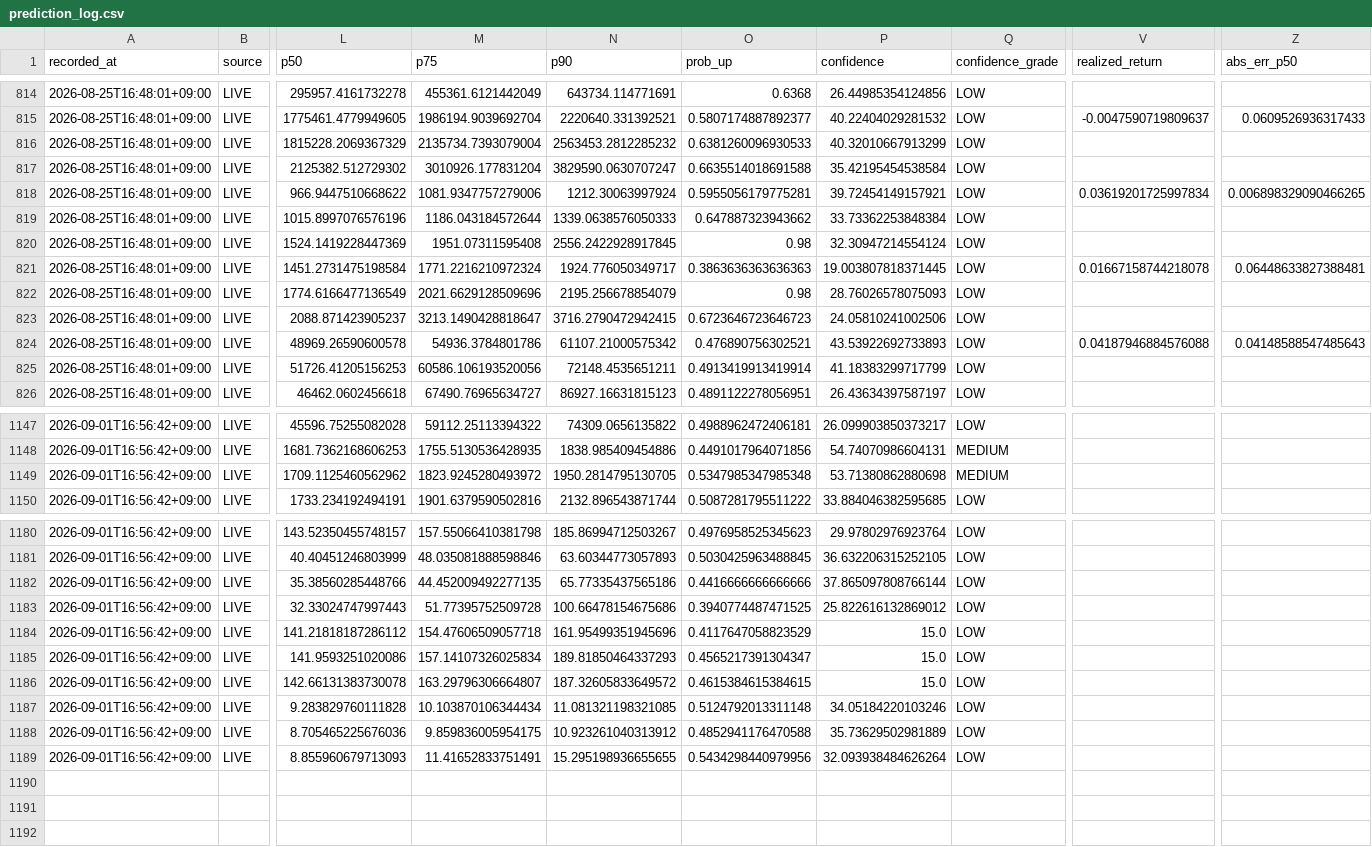
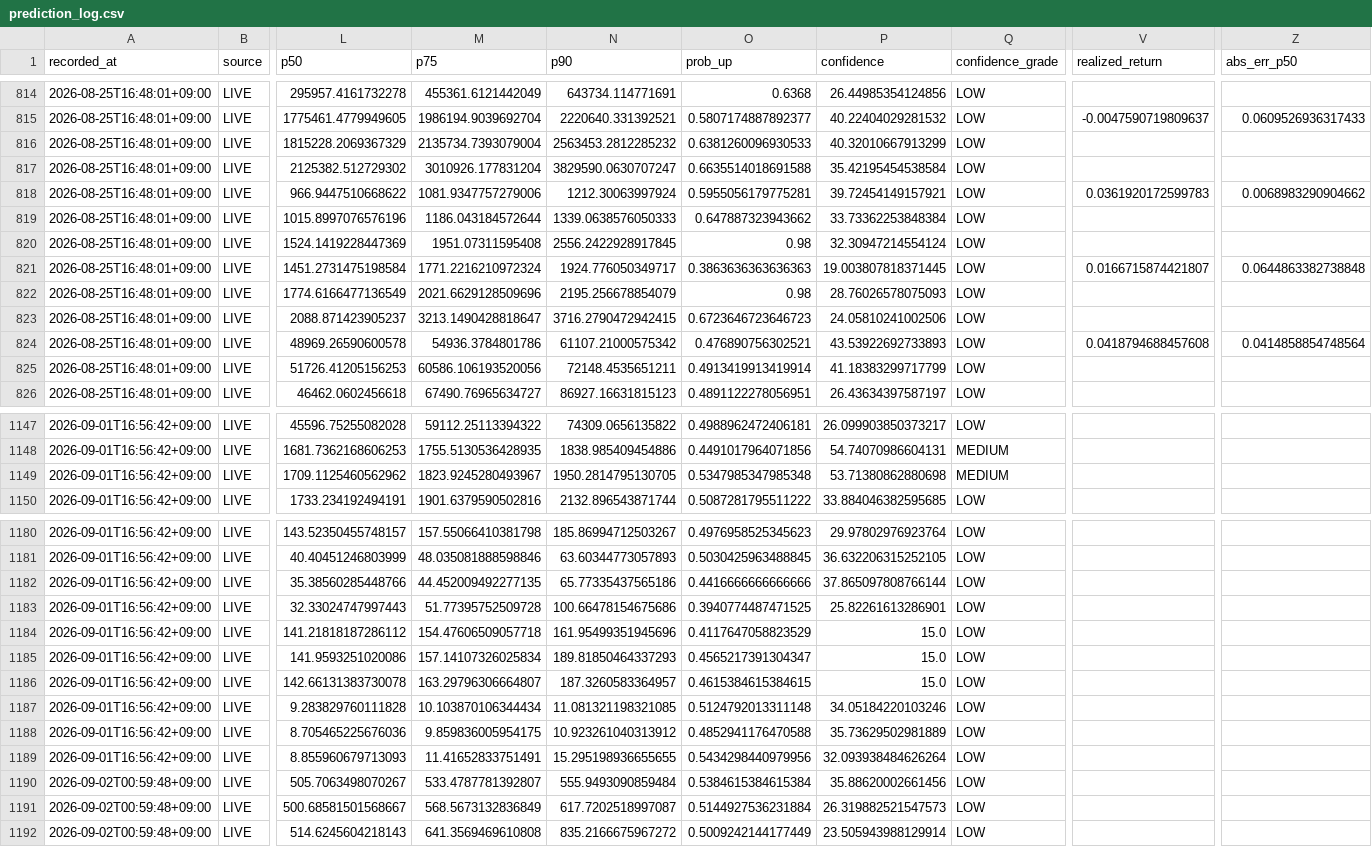
Before and after one commit to CRCBIT/STOCK_PREDICT, a CSV file: published/prediction_log.csv, drawn as a sheet; only a part is shown, gaps mark what is left out; rows hold the shown columns only; the diff covers the shown part only; the diff names each change by its address in the sheet, - before the commit and + after, or states it on an @@ line.

Commit message:
predictions update 2026-09-02 00:59

```diff
--- a/published/prediction_log.csv
+++ b/published/prediction_log.csv
-V818 (realized_return): 0.03619201725997834
+V818 (realized_return): 0.0361920172599783
-Z818 (abs_err_p50): 0.006898329090466265
+Z818 (abs_err_p50): 0.0068983290904662
-V821 (realized_return): 0.01667158744218078
+V821 (realized_return): 0.0166715874421807
-Z821 (abs_err_p50): 0.06448633827388481
+Z821 (abs_err_p50): 0.0644863382738848
-V824 (realized_return): 0.04187946884576088
+V824 (realized_return): 0.0418794688457608
-Z824 (abs_err_p50): 0.04148588547485643
+Z824 (abs_err_p50): 0.0414858854748564
-M1149 (p75): 1823.9245280493972
+M1149 (p75): 1823.9245280493967
-P1183 (confidence): 25.822616132869012
+P1183 (confidence): 25.82261613286901
-N1186 (p90): 187.32605833649572
+N1186 (p90): 187.3260583364957
+row 1190: 2026-09-02T00:59:48+09:00 | LIVE | 505.7063498070267 | 533.4787781392807 | 555.9493090859484 | 0.5384615384615384 | 35.88620002661456 | LOW
+row 1191: 2026-09-02T00:59:48+09:00 | LIVE | 500.68581501568667 | 568.5673132836849 | 617.7202518997087 | 0.5144927536231884 | 26.319882521547573 | LOW
+row 1192: 2026-09-02T00:59:48+09:00 | LIVE | 514.6245604218143 | 641.3569469610808 | 835.2166675967272 | 0.5009242144177449 | 23.505943988129914 | LOW
```
Also changed, not shown: 32 edited cells elsewhere in this file, published/backtest/backtest_SMR_h10.csv, published/backtest/backtest_SMR_h30.csv, 12 other files.
